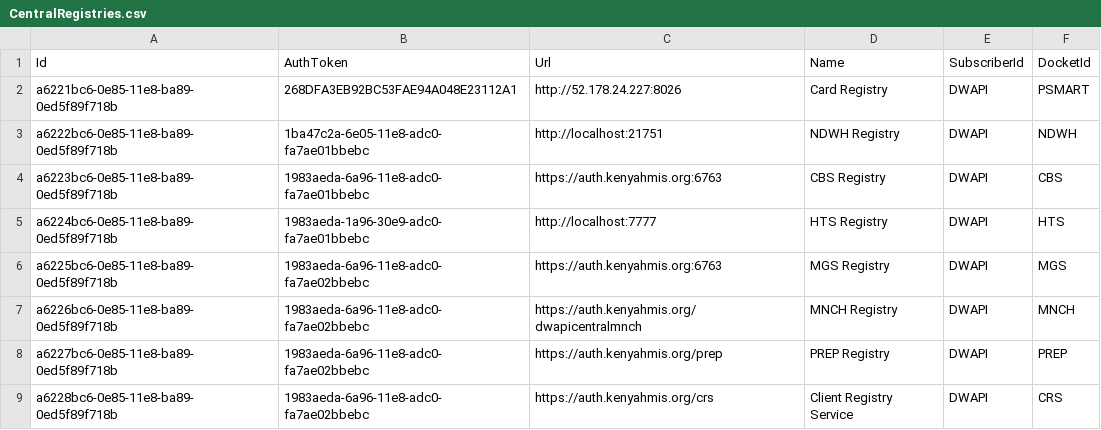
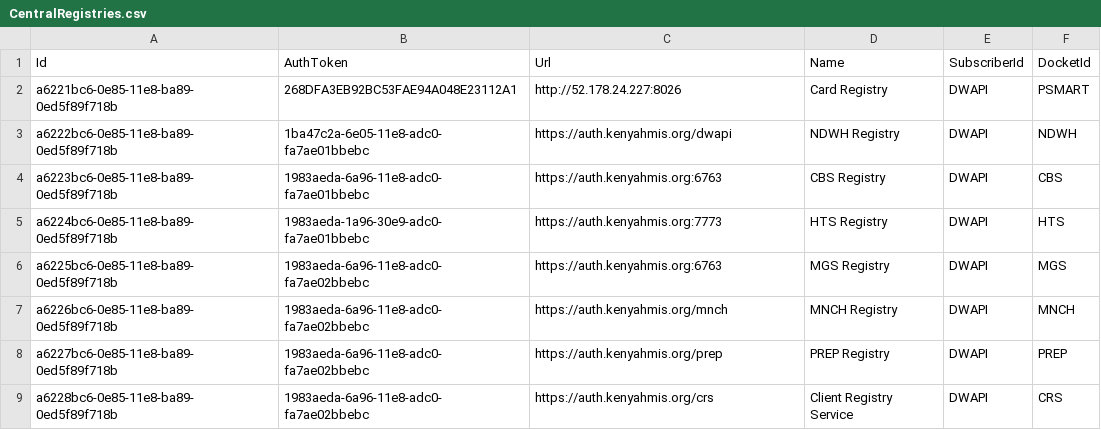
Before and after one commit to palladiumkenya/dwapi, a CSV file: src/Dwapi.SettingsManagement.Infrastructure/Seed/CentralRegistries.csv, drawn as a sheet.

```diff
--- a/src/Dwapi.SettingsManagement.Infrastructure/Seed/CentralRegistries.csv
+++ b/src/Dwapi.SettingsManagement.Infrastructure/Seed/CentralRegistries.csv
@@ -2,7 +2,7 @@ Id|AuthToken|Url|Name|SubscriberId|DocketId
 a6221bc6-0e85-11e8-ba89-0ed5f89f718b|268DFA3EB92BC53FAE94A048E23112A1|http://52.178.24.227:8026|Card Registry|DWAPI|PSMART
-a6222bc6-0e85-11e8-ba89-0ed5f89f718b|1ba47c2a-6e05-11e8-adc0-fa7ae01bbebc|http://localhost:21751|NDWH Registry|DWAPI|NDWH
+a6222bc6-0e85-11e8-ba89-0ed5f89f718b|1ba47c2a-6e05-11e8-adc0-fa7ae01bbebc|https://auth.kenyahmis.org/dwapi|NDWH Registry|DWAPI|NDWH
 a6223bc6-0e85-11e8-ba89-0ed5f89f718b|1983aeda-6a96-11e8-adc0-fa7ae01bbebc|https://auth.kenyahmis.org:6763|CBS Registry|DWAPI|CBS
-a6224bc6-0e85-11e8-ba89-0ed5f89f718b|1983aeda-1a96-30e9-adc0-fa7ae01bbebc|http://localhost:7777|HTS Registry|DWAPI|HTS
+a6224bc6-0e85-11e8-ba89-0ed5f89f718b|1983aeda-1a96-30e9-adc0-fa7ae01bbebc|https://auth.kenyahmis.org:7773|HTS Registry|DWAPI|HTS
 a6225bc6-0e85-11e8-ba89-0ed5f89f718b|1983aeda-6a96-11e8-adc0-fa7ae02bbebc|https://auth.kenyahmis.org:6763|MGS Registry|DWAPI|MGS
-a6226bc6-0e85-11e8-ba89-0ed5f89f718b|1983aeda-6a96-11e8-adc0-fa7ae02bbebc|https://auth.kenyahmis.org/dwapicentralmnch|MNCH Registry|DWAPI|MNCH
+a6226bc6-0e85-11e8-ba89-0ed5f89f718b|1983aeda-6a96-11e8-adc0-fa7ae02bbebc|https://auth.kenyahmis.org/mnch|MNCH Registry|DWAPI|MNCH
 a6227bc6-0e85-11e8-ba89-0ed5f89f718b|1983aeda-6a96-11e8-adc0-fa7ae02bbebc|https://auth.kenyahmis.org/prep|PREP Registry|DWAPI|PREP
```
Also changed, not shown: src/Dwapi.SettingsManagement.Infrastructure/Seed/Extracts.csv.
